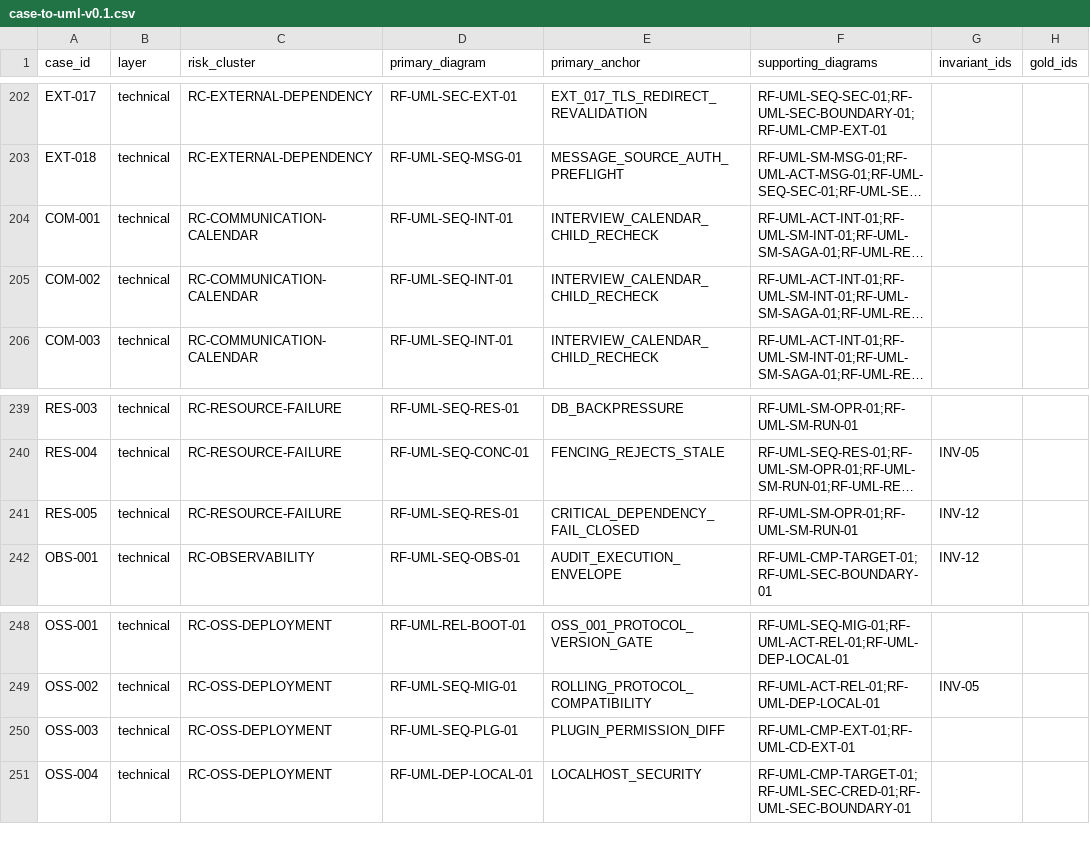
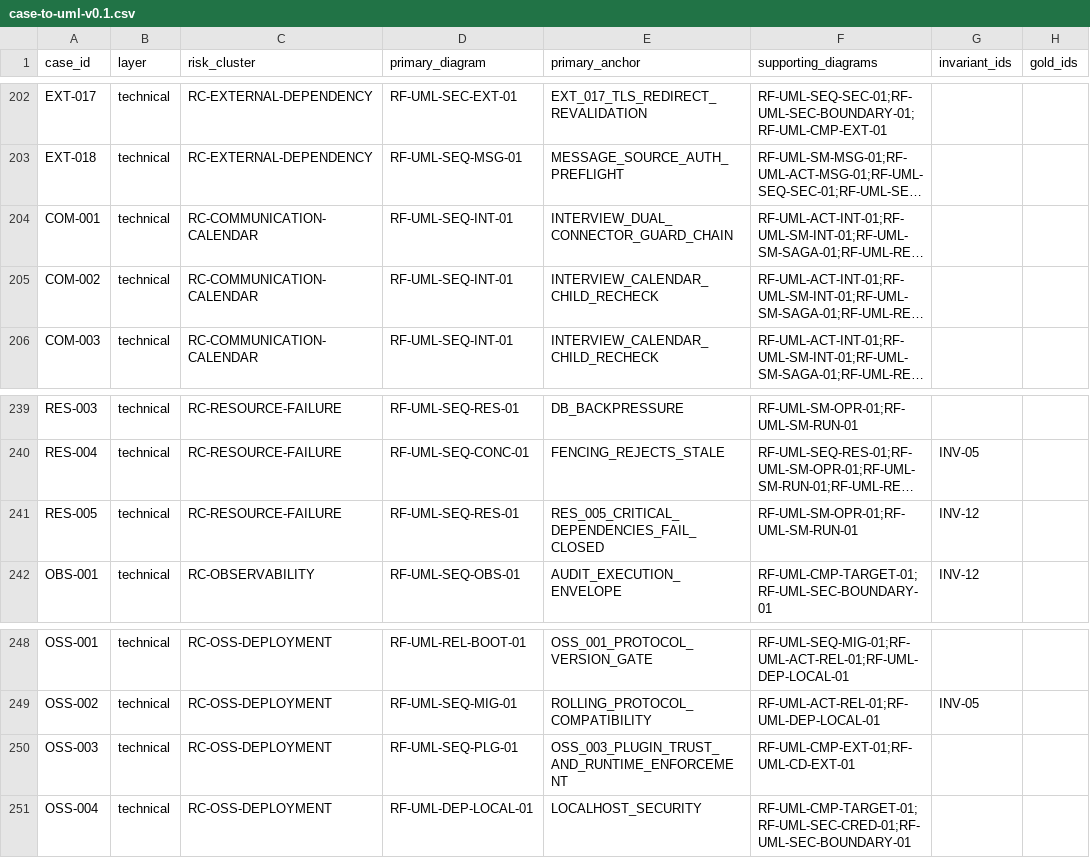
Before and after one commit to AnnCYW-cm/rolefox, a CSV file: docs/product/uml/case-to-uml-v0.1.csv, drawn as a sheet; only a part is shown, gaps mark what is left out; long unchanged cells end in …; the diff covers the shown part only; the diff names each change by its address in the sheet, - before the commit and + after, or states it on an @@ line.

```diff
--- a/docs/product/uml/case-to-uml-v0.1.csv
+++ b/docs/product/uml/case-to-uml-v0.1.csv
-E204 (primary_anchor): INTERVIEW_CALENDAR_CHILD_RECHECK
+E204 (primary_anchor): INTERVIEW_DUAL_CONNECTOR_GUARD_CHAIN
-E241 (primary_anchor): CRITICAL_DEPENDENCY_FAIL_CLOSED
+E241 (primary_anchor): RES_005_CRITICAL_DEPENDENCIES_FAIL_CLOSED
-E250 (primary_anchor): PLUGIN_PERMISSION_DIFF
+E250 (primary_anchor): OSS_003_PLUGIN_TRUST_AND_RUNTIME_ENFORCEMENT
```
Also changed, not shown: 11 edited cells elsewhere in this file, 23 other files.
